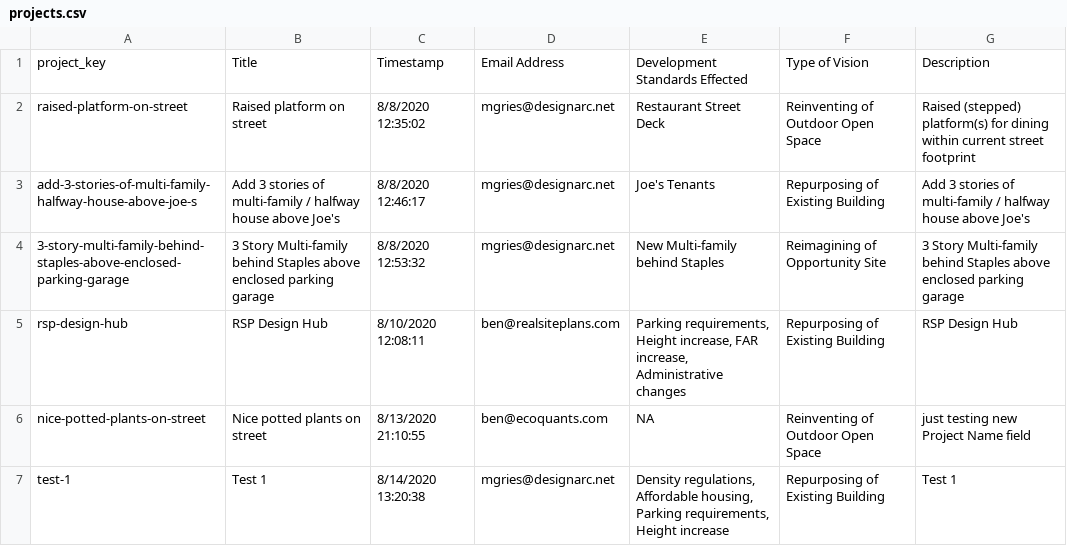
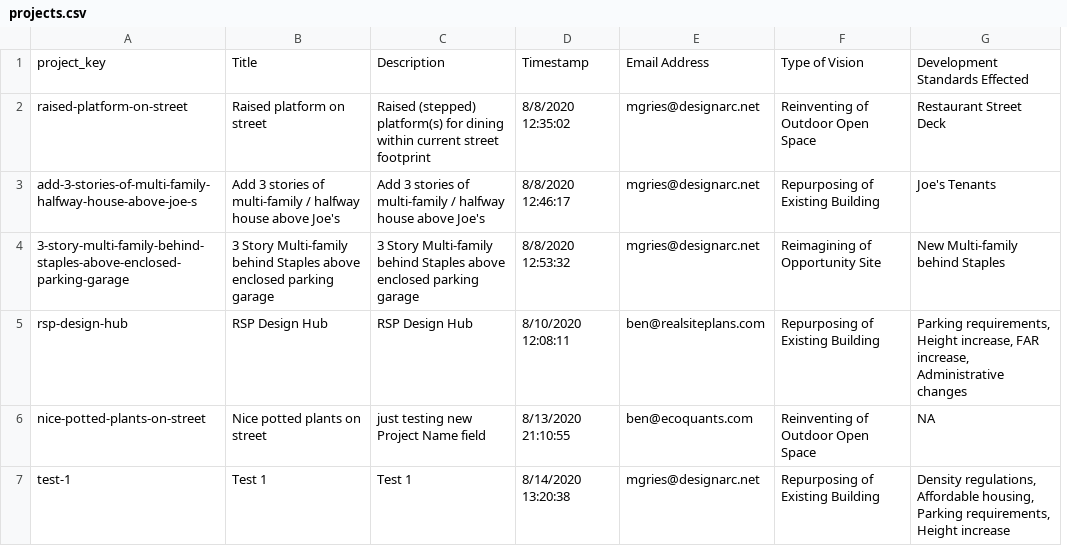
Before and after one commit to plansb/plansb.github.io, a CSV file: data/projects.csv, drawn as a sheet; only a part is shown; removed rows and columns are numbered as before the commit, all else as after; the diff names each change by its address in the sheet, - before the commit and + after, or states it on an @@ line.

Commit message:
project page: +flds, +map 2-col layout

```diff
--- a/data/projects.csv
+++ b/data/projects.csv
+column C, rows 1-7: Description | Raised (stepped) platform(s) for dining within current street footprint | Add 3 stories of multi-family / halfway house above Joe's | 3 Story Multi-family behind Staples above enclosed parking garage | RSP Design Hub | just testing new Project Name field | Test 1
-column E, rows 1-7: Development Standards Effected | Restaurant Street Deck | Joe's Tenants | New Multi-family behind Staples | Parking requirements, Height increase, FAR increase, Administrative changes | NA | Density regulations, Affordable housing, Parking requirements, Height increase
-G1: Description
+G1: Development Standards Effected
-G2: Raised (stepped) platform(s) for dining within current street footprint
+G2: Restaurant Street Deck
-G3: Add 3 stories of multi-family / halfway house above Joe's
+G3: Joe's Tenants
-G4: 3 Story Multi-family behind Staples above enclosed parking garage
+G4: New Multi-family behind Staples
-G5: RSP Design Hub
+G5: Parking requirements, Height increase, FAR increase, Administrative changes
-G6: just testing new Project Name field
+G6: NA
-G7: Test 1
+G7: Density regulations, Affordable housing, Parking requirements, Height increase
```
Also changed, not shown: 28 other files.
